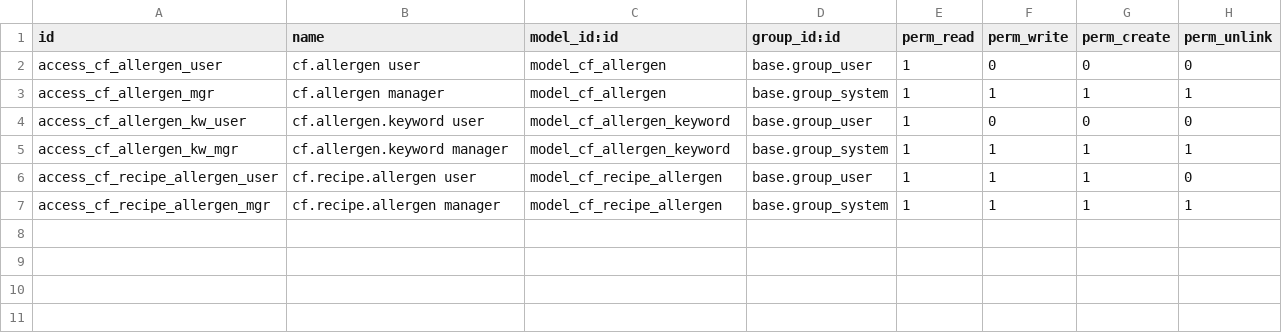
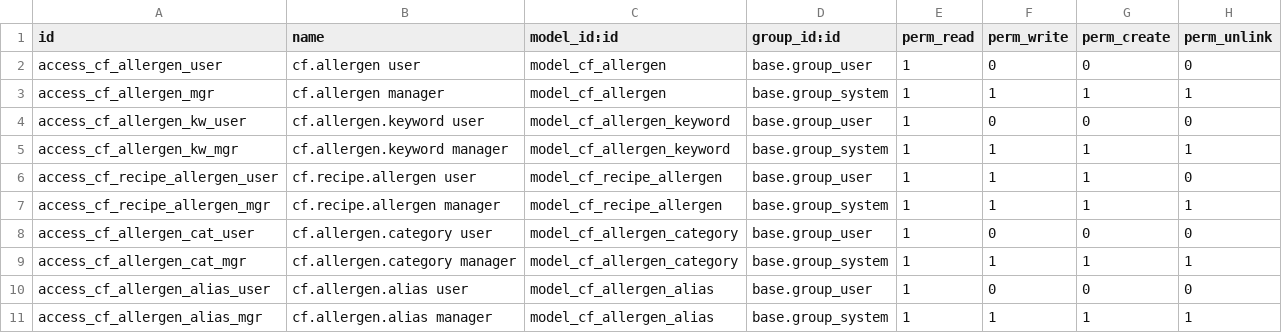
Before and after one commit to casafolino/casafolino-os, a CSV file: casafolino_allergen/security/ir.model.access.csv, drawn as a sheet.

```diff
--- a/casafolino_allergen/security/ir.model.access.csv
+++ b/casafolino_allergen/security/ir.model.access.csv
@@ -7 +7,5 @@ access_cf_recipe_allergen_user,cf.recipe.allergen user,model_cf_recipe_allergen,
 access_cf_recipe_allergen_mgr,cf.recipe.allergen manager,model_cf_recipe_allergen,base.group_system,1,1,1,1
+access_cf_allergen_cat_user,cf.allergen.category user,model_cf_allergen_category,base.group_user,1,0,0,0
+access_cf_allergen_cat_mgr,cf.allergen.category manager,model_cf_allergen_category,base.group_system,1,1,1,1
+access_cf_allergen_alias_user,cf.allergen.alias user,model_cf_allergen_alias,base.group_user,1,0,0,0
+access_cf_allergen_alias_mgr,cf.allergen.alias manager,model_cf_allergen_alias,base.group_system,1,1,1,1
```
Also changed, not shown: 8 other files.
